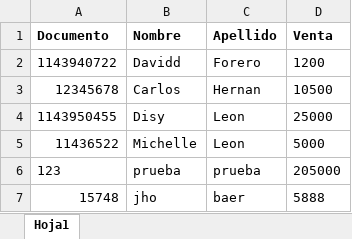
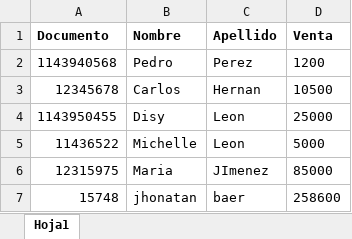
Before and after one commit to davidfores1/Crud_Excel_con_VBA, an Excel workbook: Sistema de Registro.xlsm, sheet Hoja1, drawn as a sheet; values as stored, in another font and other column widths than the file's, no borders; removed rows and columns are numbered as before the commit, all else as after; the diff names each change by its address in the sheet, - before the commit and + after, or states it on an @@ line.

Commit message:
Cambio data

```diff
--- a/Sistema de Registro.xlsm (sheet Hoja1)
+++ b/Sistema de Registro.xlsm (sheet Hoja1)
-row 2: 1143940722 | Davidd | Forero | 1200
+row 2: 1143940568 | Pedro | Perez | 1200
-row 6: 123 | prueba | prueba | 205000
+row 6: 12315975 | Maria | JImenez | 85000
-B7 (Nombre): jho
+B7 (Nombre): jhonatan
-D7 (Venta): 5888
+D7 (Venta): 258600
```
